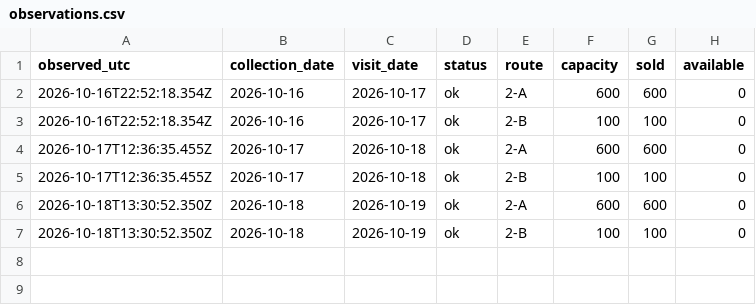
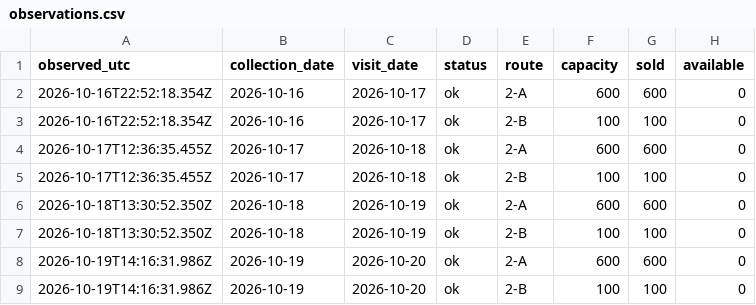
Before and after one commit to FaberH/machu-picchu-circuit-2-tracker, a CSV file: data/observations.csv, drawn as a sheet; the diff names each change by its address in the sheet, - before the commit and + after, or states it on an @@ line.

```diff
--- a/data/observations.csv
+++ b/data/observations.csv
+row 8: 2026-10-19T14:16:31.986Z | 2026-10-19 | 2026-10-20 | ok | 2-A | 600 | 600 | 0
+row 9: 2026-10-19T14:16:31.986Z | 2026-10-19 | 2026-10-20 | ok | 2-B | 100 | 100 | 0
```
Also changed, not shown: 4 other files.
